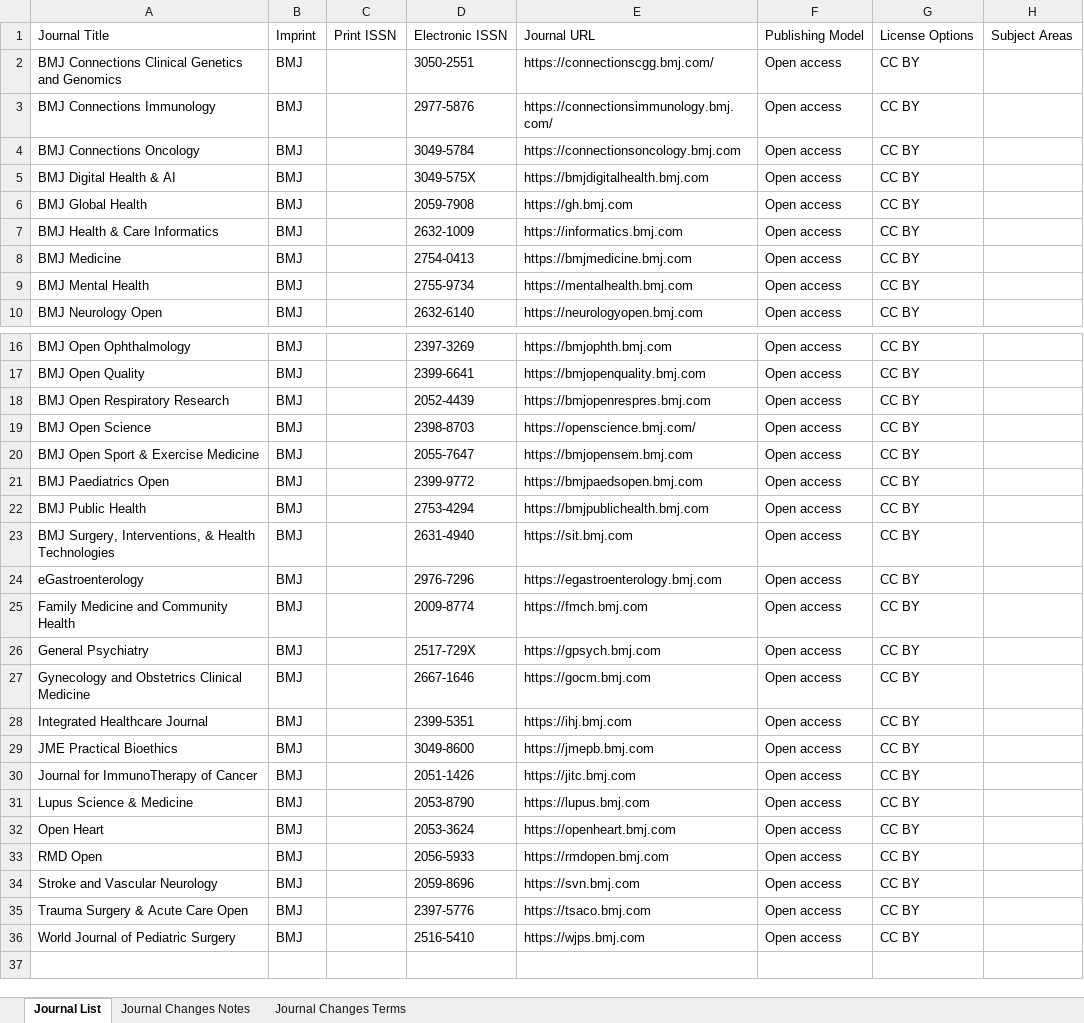
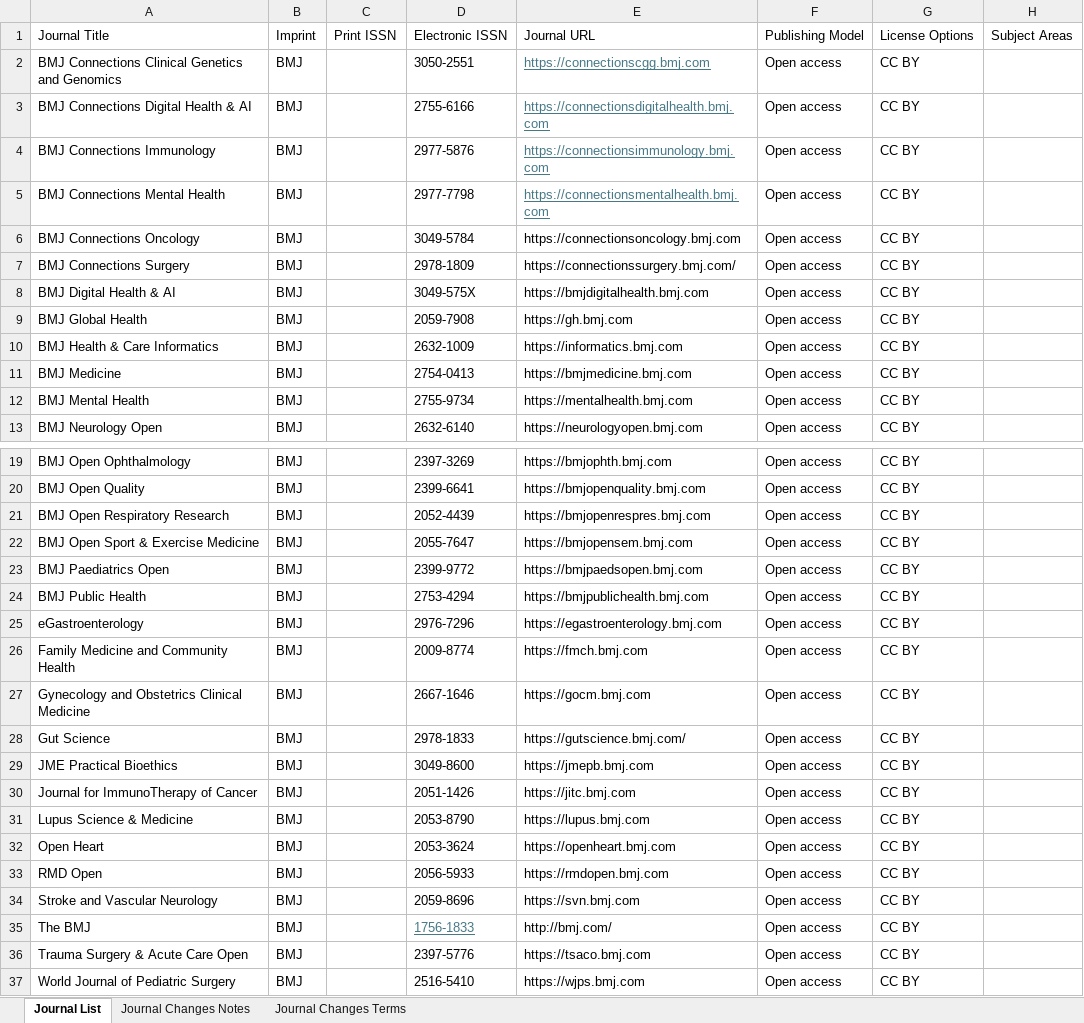
Before and after one commit to SciFreeOrg/UK-CoP, an Excel workbook: UK_CoP_TitleLists/BMJ_Open_scifreeimport.xlsx, sheet Journal List, drawn as a sheet; only a part is shown, gaps mark what is left out; values as stored, in another font and other column widths than the file's, no borders; table styles not drawn; removed rows and columns are numbered as before the commit, all else as after; the diff names each change by its address in the sheet, - before the commit and + after, or states it on an @@ line.

Commit message:
BMJ_Hybrid_scifreeimport, BMJ_Open_scifreeimport,  SciPost_Open_scifreeimport 260226

```diff
--- a/UK_CoP_TitleLists/BMJ_Open_scifreeimport.xlsx (sheet Journal List)
+++ b/UK_CoP_TitleLists/BMJ_Open_scifreeimport.xlsx (sheet Journal List)
-E2: https://connectionscgg.bmj.com/
+E2: https://connectionscgg.bmj.com
@@ E2 underline: off → on, text colour: black → #467886 @@
+row 3: BMJ Connections Digital Health & AI | BMJ |  | 2755-6166 | https://connectionsdigitalhealth.bmj.com | Open access | CC BY
-E4: https://connectionsimmunology.bmj.com/
+E4: https://connectionsimmunology.bmj.com
@@ E4 underline: off → on, text colour: black → #467886 @@
+row 5: BMJ Connections Mental Health | BMJ |  | 2977-7798 | https://connectionsmentalhealth.bmj.com | Open access | CC BY
+row 7: BMJ Connections Surgery | BMJ |  | 2978-1809 | https://connectionssurgery.bmj.com/ | Open access | CC BY
-row 19: BMJ Open Science | BMJ |  | 2398-8703 | https://openscience.bmj.com/ | Open access | CC BY
-row 23: BMJ Surgery, Interventions, & Health Technologies | BMJ |  | 2631-4940 | https://sit.bmj.com | Open access | CC BY
-row 26: General Psychiatry | BMJ |  | 2517-729X | https://gpsych.bmj.com | Open access | CC BY
-A28: Integrated Healthcare Journal
+A28: Gut Science
-D28: 2399-5351
+D28: 2978-1833
-E28: https://ihj.bmj.com
+E28: https://gutscience.bmj.com/
+row 35: The BMJ | BMJ |  | 1756-1833 | http://bmj.com/ | Open access | CC BY
```
Also changed, not shown: sheet Journal Changes Notes, UK_CoP_TitleLists/BMJ_Hybrid_scifreeimport.xlsx, UK_CoP_TitleLists/SciPost_Open_scifreeimport.xlsx.
